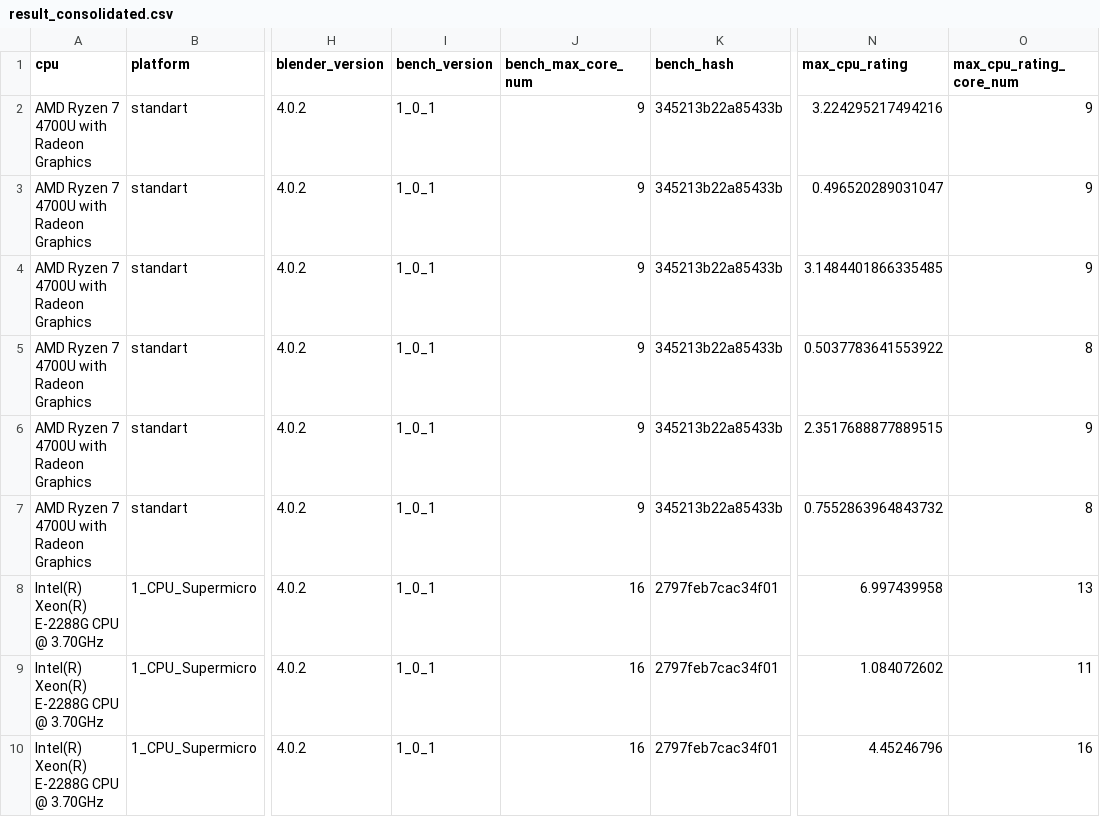
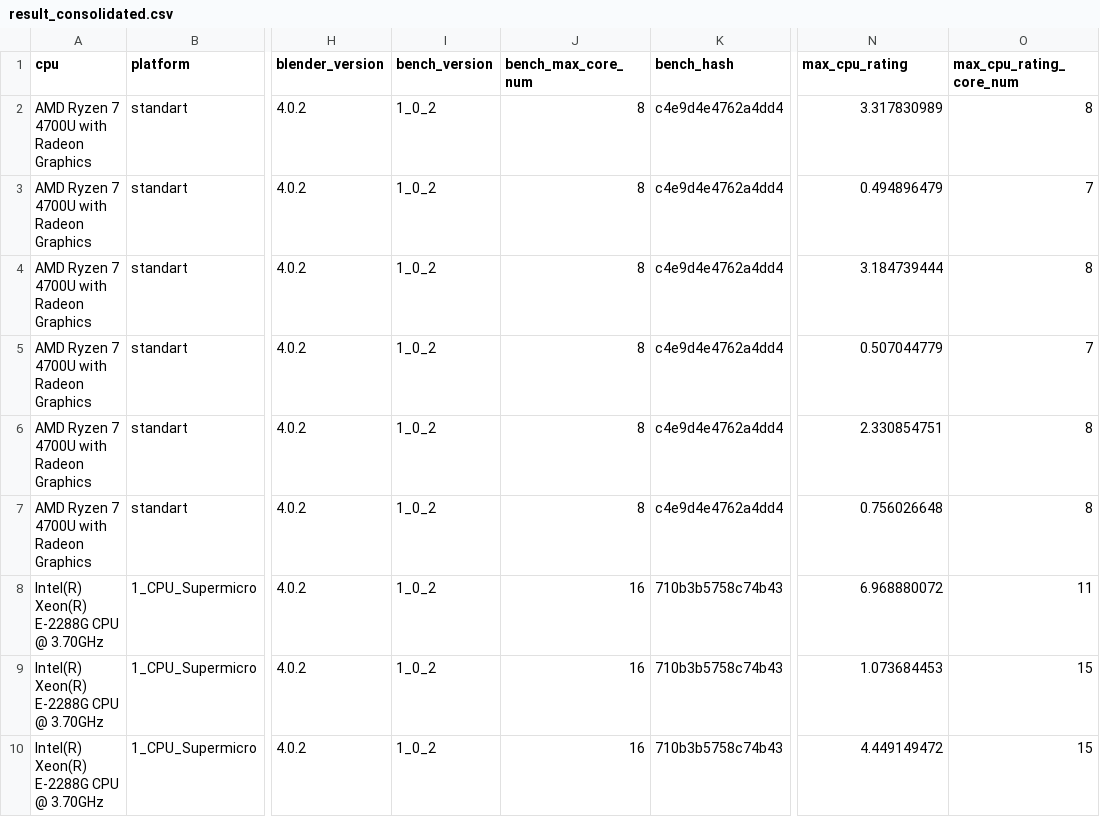
Before and after one commit to NoromTin/Blender3D_particle_system_perfomance_test, a CSV file: result_consolidated.csv, drawn as a sheet; only a part is shown, gaps mark what is left out; the diff covers the shown part only; the diff names each change by its address in the sheet, - before the commit and + after, or states it on an @@ line.

```diff
--- a/result_consolidated.csv
+++ b/result_consolidated.csv
-I2:I10 (bench_version): 1_0_1
+I2:I10 (bench_version): 1_0_2
-J2:J7 (bench_max_core_num): 9
+J2:J7 (bench_max_core_num): 8
-K2:K7 (bench_hash): 345213b22a85433b
+K2:K7 (bench_hash): c4e9d4e4762a4dd4
-N2 (max_cpu_rating): 3.224295217494216
+N2 (max_cpu_rating): 3.317830989
-O2 (max_cpu_rating_core_num): 9
+O2 (max_cpu_rating_core_num): 8
-N3 (max_cpu_rating): 0.496520289031047
+N3 (max_cpu_rating): 0.494896479
-O3 (max_cpu_rating_core_num): 9
+O3 (max_cpu_rating_core_num): 7
-N4 (max_cpu_rating): 3.1484401866335485
+N4 (max_cpu_rating): 3.184739444
-O4 (max_cpu_rating_core_num): 9
+O4 (max_cpu_rating_core_num): 8
-N5 (max_cpu_rating): 0.5037783641553922
+N5 (max_cpu_rating): 0.507044779
-O5 (max_cpu_rating_core_num): 8
+O5 (max_cpu_rating_core_num): 7
-N6 (max_cpu_rating): 2.3517688877889515
+N6 (max_cpu_rating): 2.330854751
-O6 (max_cpu_rating_core_num): 9
+O6 (max_cpu_rating_core_num): 8
-N7 (max_cpu_rating): 0.7552863964843732
+N7 (max_cpu_rating): 0.756026648
-K8:K10 (bench_hash): 2797feb7cac34f01
+K8:K10 (bench_hash): 710b3b5758c74b43
-N8 (max_cpu_rating): 6.997439958
+N8 (max_cpu_rating): 6.968880072
-O8 (max_cpu_rating_core_num): 13
+O8 (max_cpu_rating_core_num): 11
-N9 (max_cpu_rating): 1.084072602
+N9 (max_cpu_rating): 1.073684453
-O9 (max_cpu_rating_core_num): 11
+O9 (max_cpu_rating_core_num): 15
-N10 (max_cpu_rating): 4.45246796
+N10 (max_cpu_rating): 4.449149472
-O10 (max_cpu_rating_core_num): 16
+O10 (max_cpu_rating_core_num): 15
```
Also changed, not shown: 6 added rows and 12 edited cells elsewhere in this file, result/Intel(R)_Xeon(R)_E-2288G_CPU_@_3.70GHz__Lnx__v4_0_2__710b3b5758c74b43.csv, result/Intel(R)_Xeon(R)_E-2388G_CPU_@_3.20GHz__Lnx__v4_0_2__5a27a0307fe8404c.csv, 5 other files.
